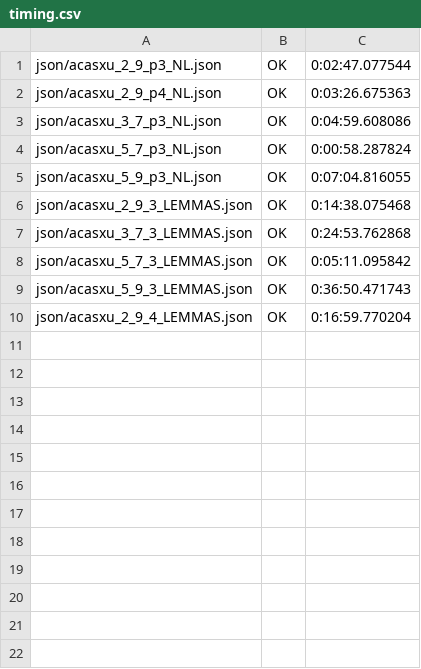
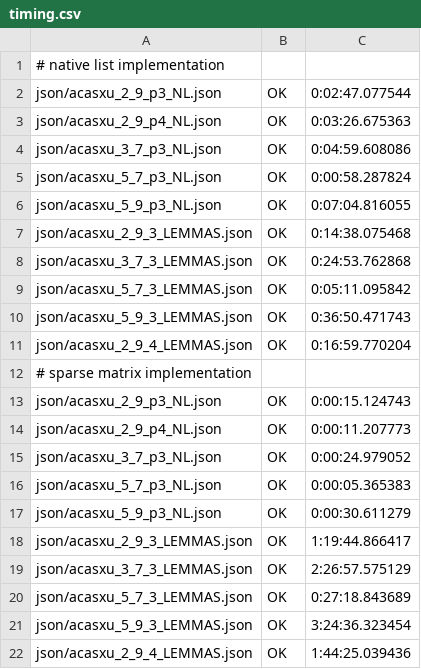
Before and after one commit to rdesmartin/imandra-marabou-proof-checking, a CSV file: timing.csv, drawn as a sheet; the diff names each change by its address in the sheet, - before the commit and + after, or states it on an @@ line.

Commit message:
run exeperiments in sparse-list branch

```diff
--- a/timing.csv
+++ b/timing.csv
+row 1: # native list implementation
+row 12: # sparse matrix implementation
+row 13: json/acasxu_2_9_p3_NL.json | OK | 0:00:15.124743
+row 14: json/acasxu_2_9_p4_NL.json | OK | 0:00:11.207773
+row 15: json/acasxu_3_7_p3_NL.json | OK | 0:00:24.979052
+row 16: json/acasxu_5_7_p3_NL.json | OK | 0:00:05.365383
+row 17: json/acasxu_5_9_p3_NL.json | OK | 0:00:30.611279
+row 18: json/acasxu_2_9_3_LEMMAS.json | OK | 1:19:44.866417
+row 19: json/acasxu_3_7_3_LEMMAS.json | OK | 2:26:57.575129
+row 20: json/acasxu_5_7_3_LEMMAS.json | OK | 0:27:18.843689
+row 21: json/acasxu_5_9_3_LEMMAS.json | OK | 3:24:36.323454
+row 22: json/acasxu_2_9_4_LEMMAS.json | OK | 1:44:25.039436
```
Also changed, not shown: 4 other files.
